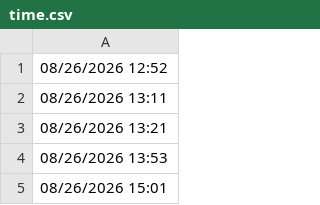
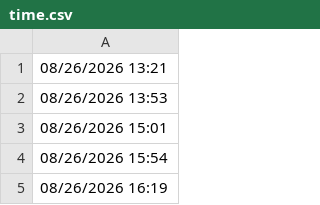
Before and after one commit to lethanhtannhat/phamhuyen3thang9, a CSV file: time.csv, drawn as a sheet; only a part is shown; the shorter side is filled out with more unchanged rows.

```diff
--- a/time.csv
+++ b/time.csv
@@ -1,3 +1 @@
-08/26/2026 12:52
-08/26/2026 13:11
 08/26/2026 13:21
```
Also changed, not shown: 1 other file.
